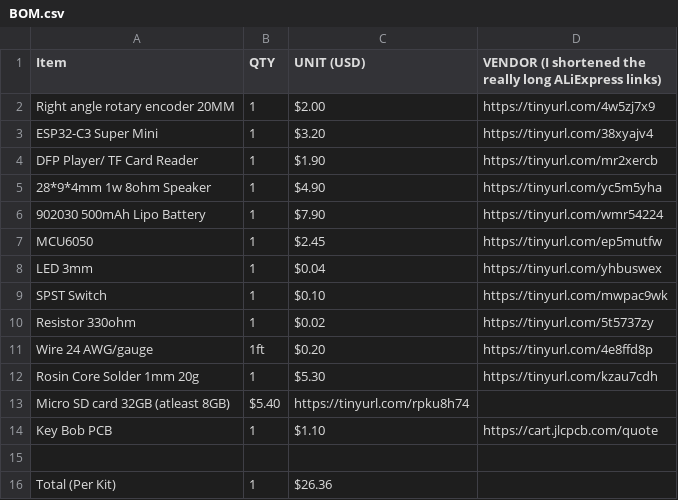
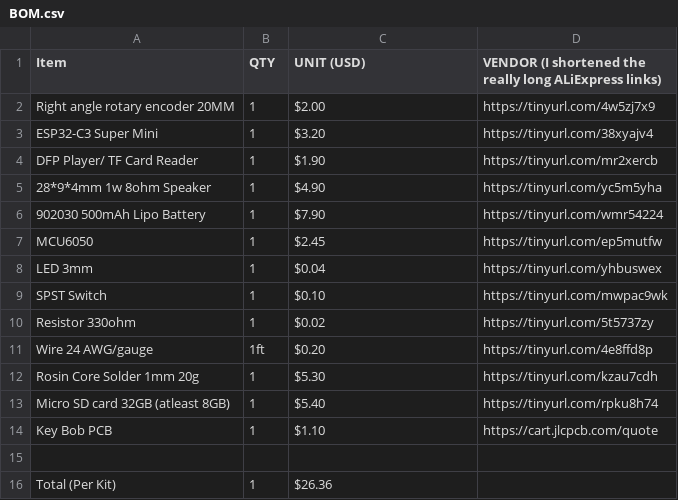
Before and after one commit to MrFunkeh/Key-Bob-PCB, a CSV file: BOM.csv, drawn as a sheet.

Commit message:
Fix quantity for Micro SD card in BOM.csv

```diff
--- a/BOM.csv
+++ b/BOM.csv
@@ -12,3 +12,3 @@ Wire 24 AWG/gauge, 1ft, $0.20, https://tinyurl.com/4e8ffd8p
 Rosin Core Solder 1mm 20g, 1, $5.30, https://tinyurl.com/kzau7cdh
-Micro SD card 32GB (atleast 8GB), $5.40, https://tinyurl.com/rpku8h74
+Micro SD card 32GB (atleast 8GB), 1, $5.40, https://tinyurl.com/rpku8h74
 Key Bob PCB, 1, $1.10, https://cart.jlcpcb.com/quote
```
